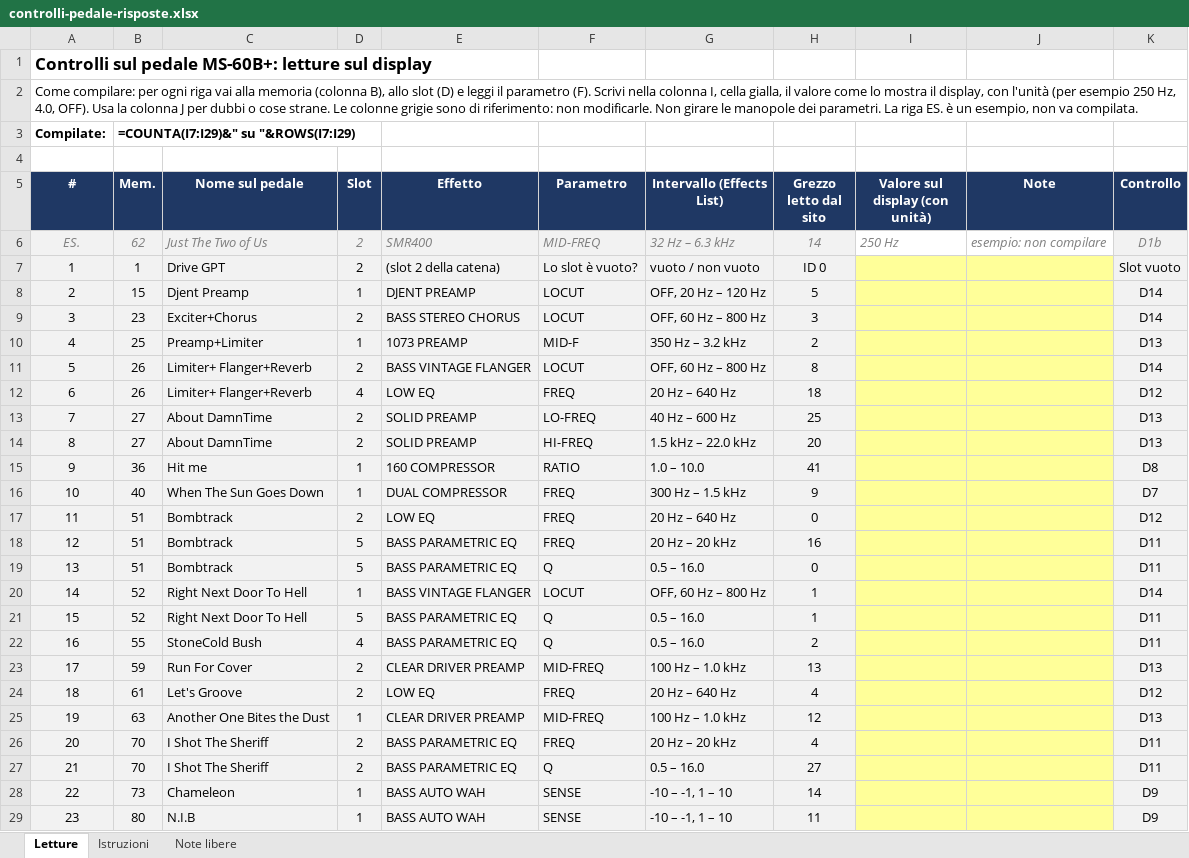
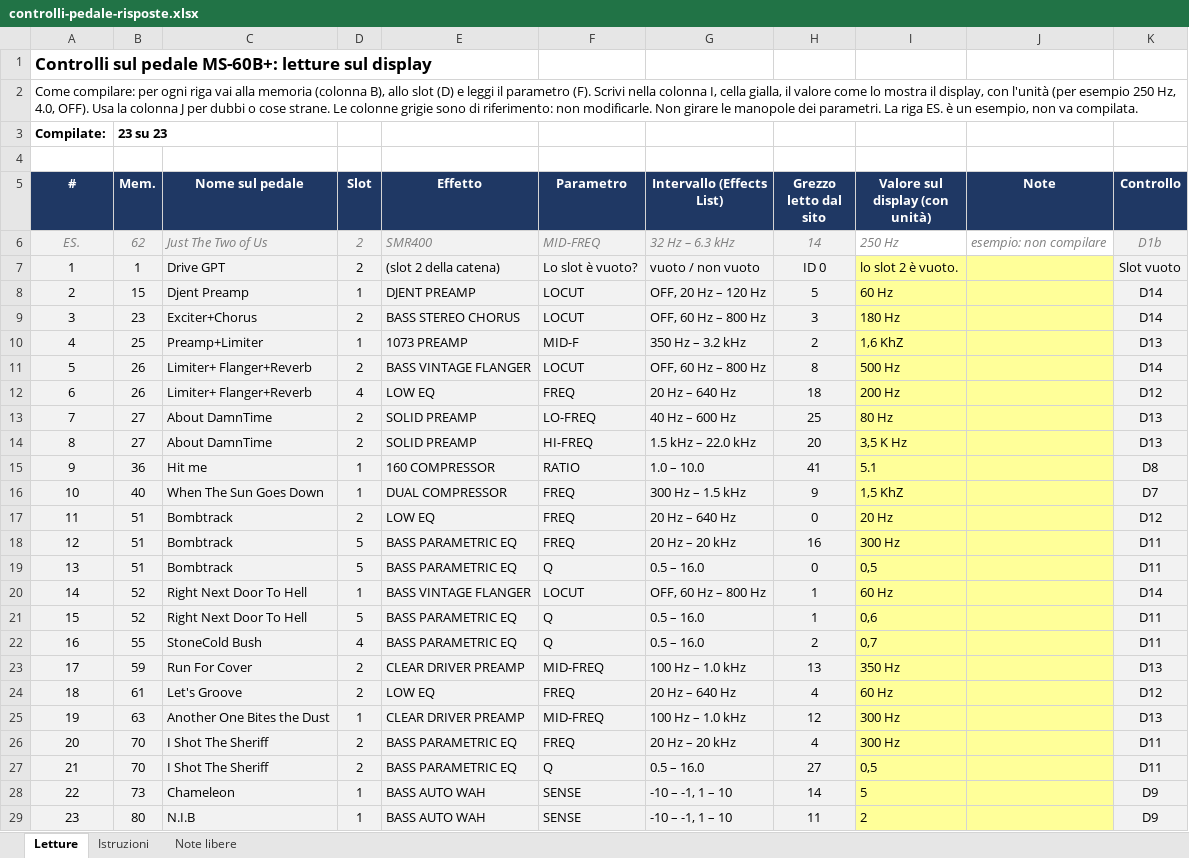
Before and after one commit to tongatron/ZOOM-MultiStomp-Patch-Studio, an Excel workbook: docs/controlli-pedale-risposte.xlsx, sheet Letture, drawn as a sheet; values as stored, in another font and other column widths than the file's, no borders; formulas without a stored value are shown as written; the diff names each change by its address in the sheet, - before the commit and + after, or states it on an @@ line.

```diff
--- a/docs/controlli-pedale-risposte.xlsx (sheet Letture)
+++ b/docs/controlli-pedale-risposte.xlsx (sheet Letture)
-B3 (Mem.): =COUNTA(I7:I29)&" su "&ROWS(I7:I29)
+B3 (Mem.): 23 su 23
-I7 (Valore sul display (con unità)): (empty)
+I7 (Valore sul display (con unità)): lo slot 2 è vuoto.
-I8 (Valore sul display (con unità)): (empty)
+I8 (Valore sul display (con unità)): 60 Hz
-I9 (Valore sul display (con unità)): (empty)
+I9 (Valore sul display (con unità)): 180 Hz
-I10 (Valore sul display (con unità)): (empty)
+I10 (Valore sul display (con unità)): 1,6 KhZ
-I11 (Valore sul display (con unità)): (empty)
+I11 (Valore sul display (con unità)): 500 Hz
-I12 (Valore sul display (con unità)): (empty)
+I12 (Valore sul display (con unità)): 200 Hz
-I13 (Valore sul display (con unità)): (empty)
+I13 (Valore sul display (con unità)): 80 Hz
-I14 (Valore sul display (con unità)): (empty)
+I14 (Valore sul display (con unità)): 3,5 K Hz
-I15 (Valore sul display (con unità)): (empty)
+I15 (Valore sul display (con unità)): 5.1
-I16 (Valore sul display (con unità)): (empty)
+I16 (Valore sul display (con unità)): 1,5 KhZ
-I17 (Valore sul display (con unità)): (empty)
+I17 (Valore sul display (con unità)): 20 Hz
-I18 (Valore sul display (con unità)): (empty)
+I18 (Valore sul display (con unità)): 300 Hz
-I19 (Valore sul display (con unità)): (empty)
+I19 (Valore sul display (con unità)): 0,5
-I20 (Valore sul display (con unità)): (empty)
+I20 (Valore sul display (con unità)): 60 Hz
-I21 (Valore sul display (con unità)): (empty)
+I21 (Valore sul display (con unità)): 0,6
-I22 (Valore sul display (con unità)): (empty)
+I22 (Valore sul display (con unità)): 0,7
-I23 (Valore sul display (con unità)): (empty)
+I23 (Valore sul display (con unità)): 350 Hz
-I24 (Valore sul display (con unità)): (empty)
+I24 (Valore sul display (con unità)): 60 Hz
-I25:I26 (Valore sul display (con unità)): (empty)
+I25:I26 (Valore sul display (con unità)): 300 Hz
-I27 (Valore sul display (con unità)): (empty)
+I27 (Valore sul display (con unità)): 0,5
-I28 (Valore sul display (con unità)): (empty)
+I28 (Valore sul display (con unità)): 5
-I29 (Valore sul display (con unità)): (empty)
+I29 (Valore sul display (con unità)): 2
```
Also changed, not shown: 1 other file.
